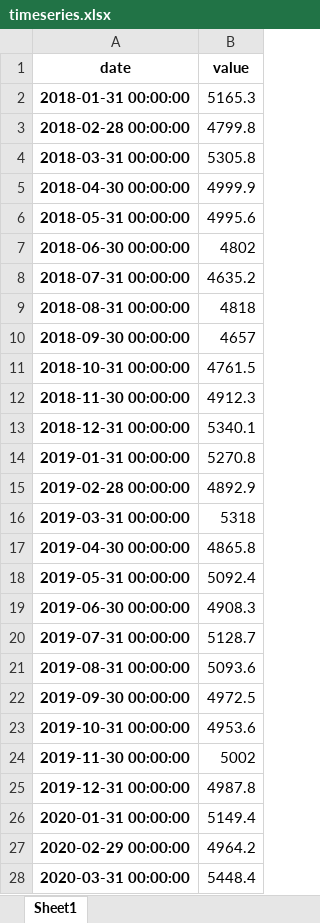
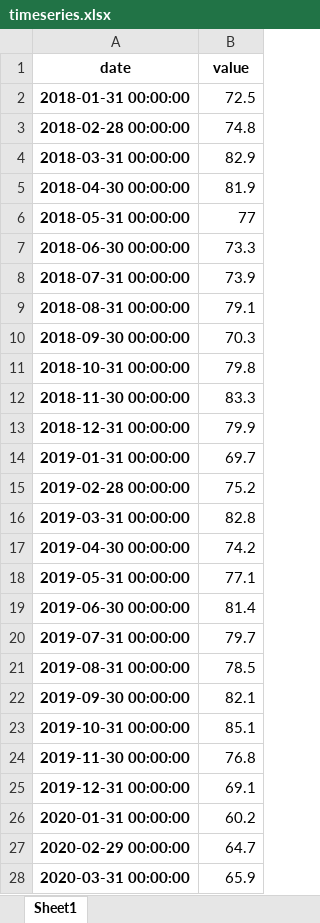
Before and after one commit to aikula/m2Analit, an Excel workbook: timeseries.xlsx, sheet Sheet1, drawn as a sheet; only a part is shown; values as stored, in another font and other column widths than the file's, no borders; the diff covers the shown part only; the diff names each change by its address in the sheet, - before the commit and + after, or states it on an @@ line.

```diff
--- a/timeseries.xlsx (sheet Sheet1)
+++ b/timeseries.xlsx (sheet Sheet1)
-B2 (value): 5165.3
+B2 (value): 72.5
-B3 (value): 4799.8
+B3 (value): 74.8
-B4 (value): 5305.8
+B4 (value): 82.9
-B5 (value): 4999.9
+B5 (value): 81.9
-B6 (value): 4995.6
+B6 (value): 77
-B7 (value): 4802
+B7 (value): 73.3
-B8 (value): 4635.2
+B8 (value): 73.9
-B9 (value): 4818
+B9 (value): 79.1
-B10 (value): 4657
+B10 (value): 70.3
-B11 (value): 4761.5
+B11 (value): 79.8
-B12 (value): 4912.3
+B12 (value): 83.3
-B13 (value): 5340.1
+B13 (value): 79.9
-B14 (value): 5270.8
+B14 (value): 69.7
-B15 (value): 4892.9
+B15 (value): 75.2
-B16 (value): 5318
+B16 (value): 82.8
-B17 (value): 4865.8
+B17 (value): 74.2
-B18 (value): 5092.4
+B18 (value): 77.1
-B19 (value): 4908.3
+B19 (value): 81.4
-B20 (value): 5128.7
+B20 (value): 79.7
-B21 (value): 5093.6
+B21 (value): 78.5
-B22 (value): 4972.5
+B22 (value): 82.1
-B23 (value): 4953.6
+B23 (value): 85.1
-B24 (value): 5002
+B24 (value): 76.8
-B25 (value): 4987.8
+B25 (value): 69.1
-B26 (value): 5149.4
+B26 (value): 60.2
-B27 (value): 4964.2
+B27 (value): 64.7
-B28 (value): 5448.4
+B28 (value): 65.9
```
Also changed, not shown: 53 edited cells elsewhere in this sheet, 17 other files.
